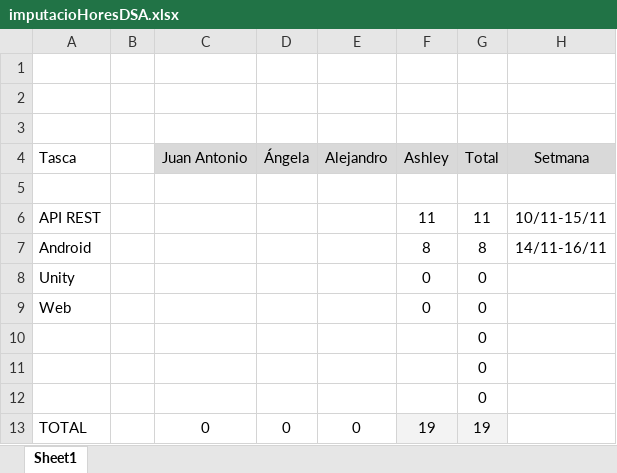
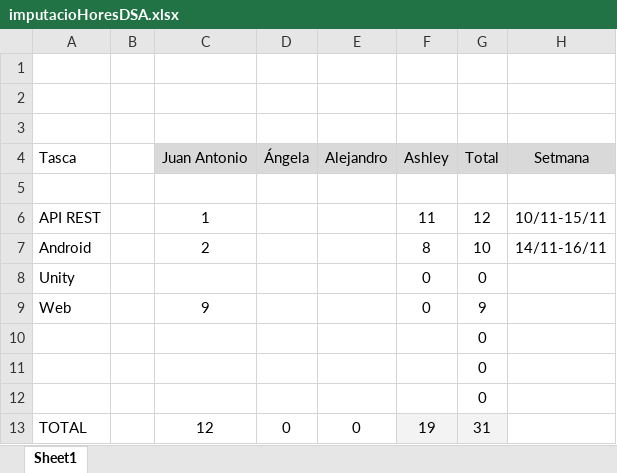
Before and after one commit to Angela0110/Proyecto_DSA_Rempalago, an Excel workbook: imputacioHoresDSA.xlsx, sheet Sheet1, drawn as a sheet; values as stored, in another font and other column widths than the file's, no borders; the diff names each change by its address in the sheet, - before the commit and + after, or states it on an @@ line.

Commit message:
actualización excel horas

```diff
--- a/imputacioHoresDSA.xlsx (sheet Sheet1)
+++ b/imputacioHoresDSA.xlsx (sheet Sheet1)
-C6 (Juan Antonio): (empty)
+C6 (Juan Antonio): 1
-G6 (Total): 11
+G6 (Total): 12
-C7 (Juan Antonio): (empty)
+C7 (Juan Antonio): 2
-G7 (Total): 8
+G7 (Total): 10
-C9 (Juan Antonio): (empty)
+C9 (Juan Antonio): 9
-G9 (Total): 0
+G9 (Total): 9
-C13 (Juan Antonio): 0
+C13 (Juan Antonio): 12
-G13 (Total): 19
+G13 (Total): 31
```
Also changed, not shown: 2 other files.
